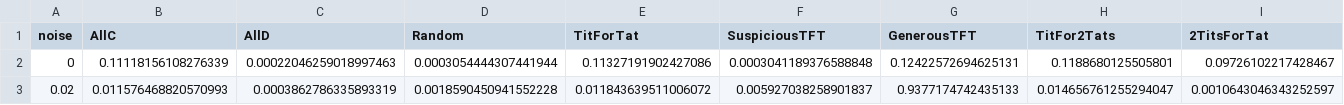
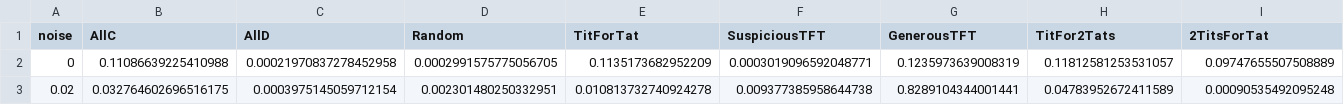
Before and after one commit to mthiel74/AxelrodTournament, a CSV file: data/replicator_vs_noise.csv, drawn as a sheet; only a part is shown; the diff covers the shown part only; the diff names each change by its address in the sheet, - before the commit and + after, or states it on an @@ line.

```diff
--- a/data/replicator_vs_noise.csv
+++ b/data/replicator_vs_noise.csv
-B2 (AllC): 0.11118156108276339
+B2 (AllC): 0.11086639225410988
-C2 (AllD): 0.00022046259018997463
+C2 (AllD): 0.00021970837278452958
-D2 (Random): 0.0003054444307441944
+D2 (Random): 0.0002991575775056705
-E2 (TitForTat): 0.11327191902427086
+E2 (TitForTat): 0.1135173682952209
-F2 (SuspiciousTFT): 0.0003041189376588848
+F2 (SuspiciousTFT): 0.0003019096592048771
-G2 (GenerousTFT): 0.12422572694625131
+G2 (GenerousTFT): 0.1235973639008319
-H2 (TitFor2Tats): 0.1188680125505801
+H2 (TitFor2Tats): 0.11812581253531057
-I2 (2TitsForTat): 0.09726102217428467
+I2 (2TitsForTat): 0.09747655507508889
-B3 (AllC): 0.011576468820570993
+B3 (AllC): 0.032764602696516175
-C3 (AllD): 0.0003862786335893319
+C3 (AllD): 0.0003975145059712154
-D3 (Random): 0.0018590450941552228
+D3 (Random): 0.002301480250332951
-E3 (TitForTat): 0.011843639511006072
+E3 (TitForTat): 0.010813732740924278
-F3 (SuspiciousTFT): 0.005927038258901837
+F3 (SuspiciousTFT): 0.009377385958644738
-G3 (GenerousTFT): 0.9377174742435133
+G3 (GenerousTFT): 0.8289104344001441
-H3 (TitFor2Tats): 0.014656761255294047
+H3 (TitFor2Tats): 0.04783952672411589
-I3 (2TitsForTat): 0.0010643046343252597
+I3 (2TitsForTat): 0.00090535492095248
```
Also changed, not shown: 127 edited cells elsewhere in this file, data/moran_vs_noise.csv, data/replicator_traj_highnoise.csv, 17 other files.
